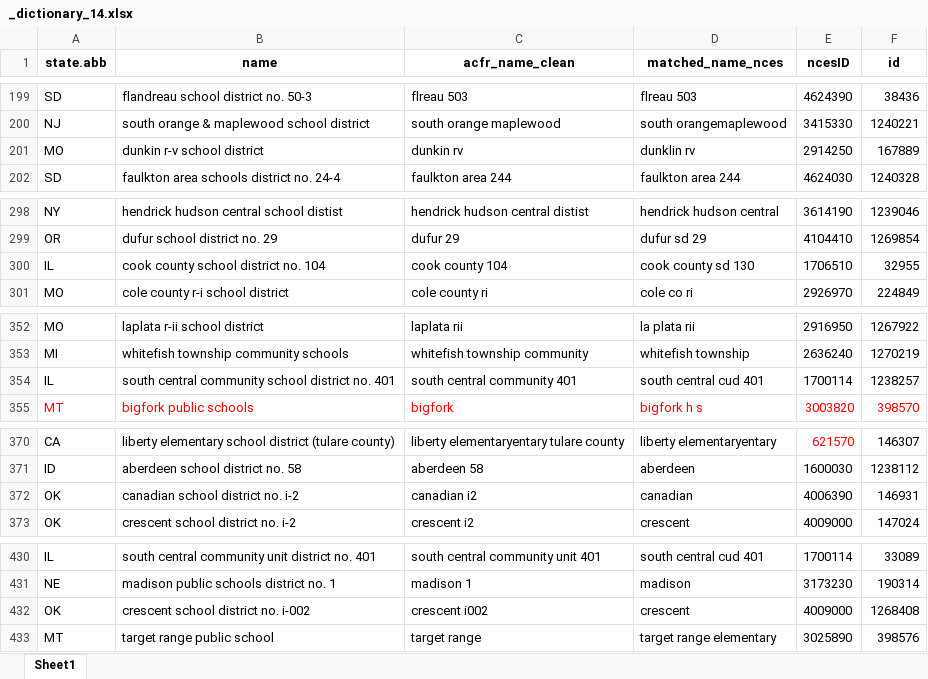
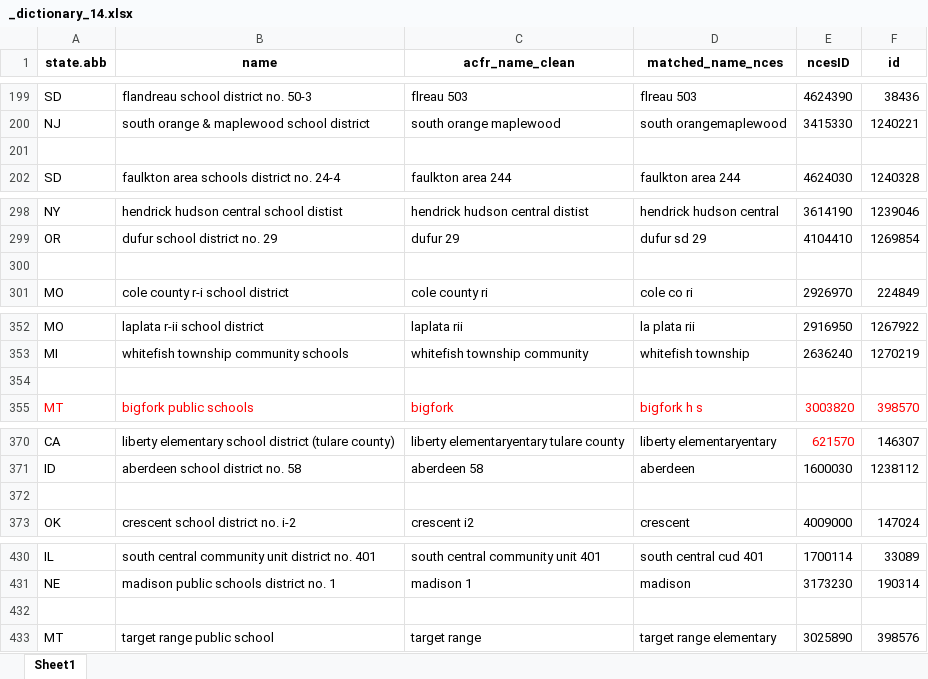
Before and after one commit to thuy2020/acfrs_data, an Excel workbook: data/_dictionary_14.xlsx, sheet Sheet1, drawn as a sheet; only a part is shown, gaps mark what is left out; values as stored, in another font and other column widths than the file's, no borders; the diff covers the shown part only; the diff names each change by its address in the sheet, - before the commit and + after, or states it on an @@ line.

```diff
--- a/data/_dictionary_14.xlsx (sheet Sheet1)
+++ b/data/_dictionary_14.xlsx (sheet Sheet1)
-row 201: MO | dunkin r-v school district | dunkin rv | dunklin rv | 2914250 | 167889
+row 201: (empty)
-row 300: IL | cook county school district no. 104 | cook county 104 | cook county sd 130 | 1706510 | 32955
+row 300: (empty)
-row 354: IL | south central community school district no. 401 | south central community 401 | south central cud 401 | 1700114 | 1238257
+row 354: (empty)
-row 372: OK | canadian school district no. i-2 | canadian i2 | canadian | 4006390 | 146931
+row 372: (empty)
-row 432: OK | crescent school district no. i-002 | crescent i002 | crescent | 4009000 | 1268408
+row 432: (empty)
```
Also changed, not shown: 55 edited cells elsewhere in this sheet, data/_dictionary_13.xlsx, 38 other files.
